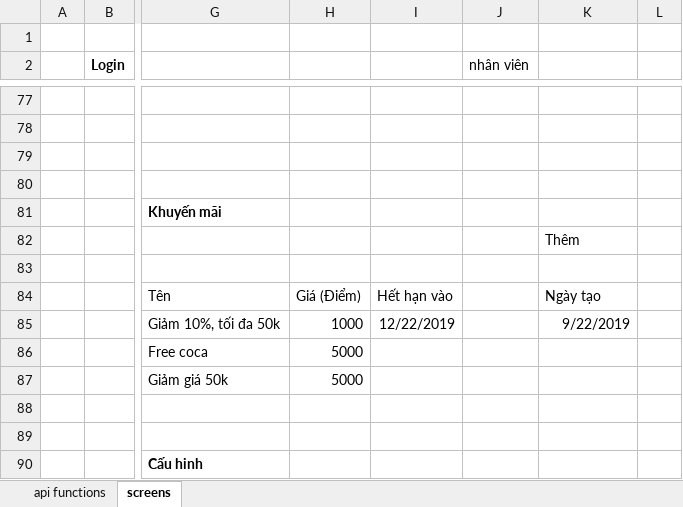
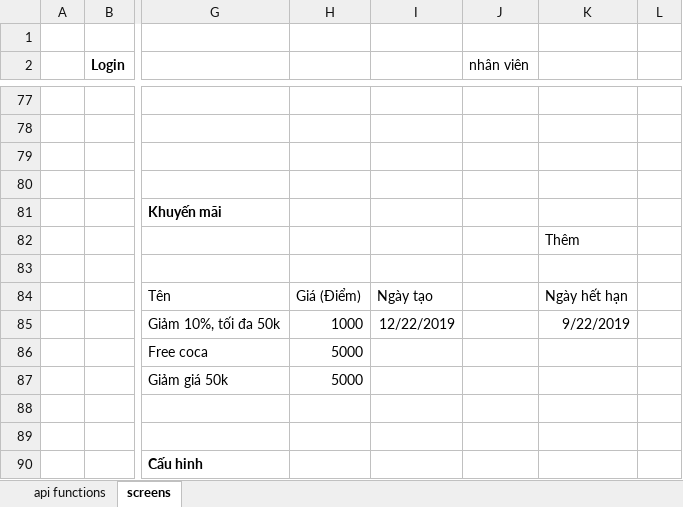
Before and after one commit to abc-xyz-cottz/abc-xyz, an Excel workbook: api_function_list.xlsx, sheet screens, drawn as a sheet; only a part is shown, gaps mark what is left out; values as stored, in another font and other column widths than the file's, no borders; the diff names each change by its address in the sheet, - before the commit and + after, or states it on an @@ line.

```diff
--- a/api_function_list.xlsx (sheet screens)
+++ b/api_function_list.xlsx (sheet screens)
-I84: Hết hạn vào
+I84: Ngày tạo
-K84: Ngày tạo
+K84: Ngày hết hạn
```
Also changed, not shown: sheet api functions.
